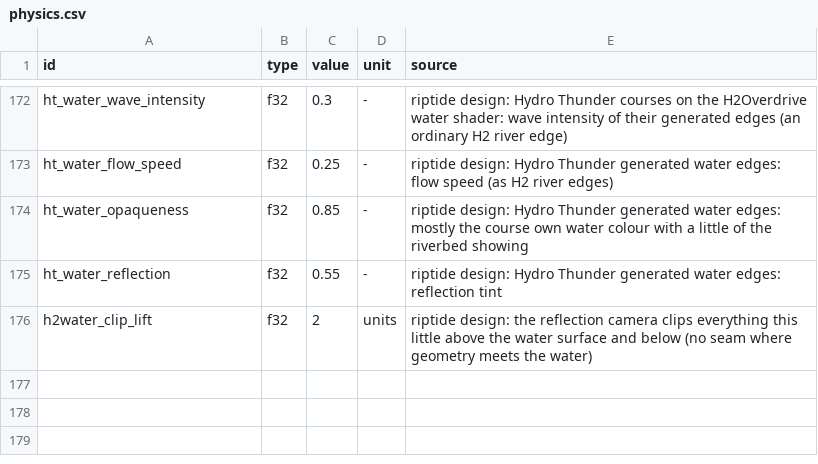
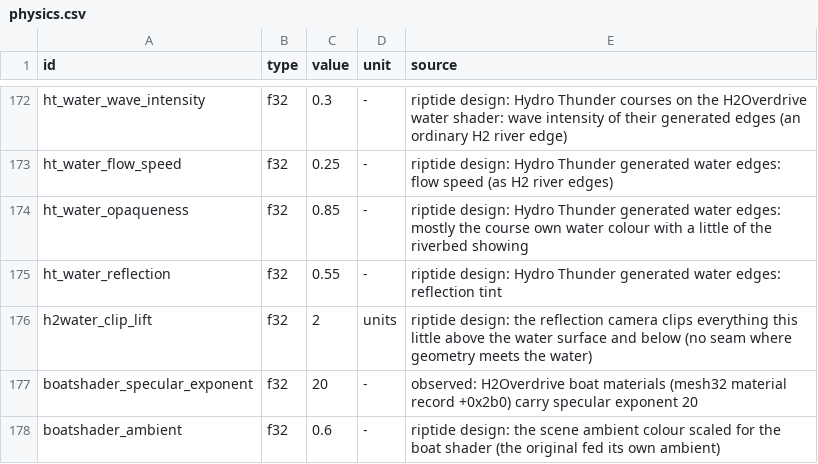
Before and after one commit to solarfren69420/Riptide, a CSV file: sheets/physics.csv, drawn as a sheet; only a part is shown, gaps mark what is left out.

Commit message:
H2Overdrive's own boat shader on the boats
The original paint model: glossy paint with its gloss mask, normal maps, glowing engine and
running lights, sun and ambient light, specular and the original's reflection picture.

```diff
--- a/sheets/physics.csv
+++ b/sheets/physics.csv
@@ -176 +176,3 @@ ht_water_reflection,f32,0.55,-,riptide design: Hydro Thunder generated water edg
 h2water_clip_lift,f32,2,units,riptide design: the reflection camera clips everything this little above the water surface and below (no seam where geometry meets the water)
+boatshader_specular_exponent,f32,20,-,observed: H2Overdrive boat materials (mesh32 material record +0x2b0) carry specular exponent 20
+boatshader_ambient,f32,0.6,-,riptide design: the scene ambient colour scaled for the boat shader (the original fed its own ambient)
```
Also changed, not shown: 8 other files.
